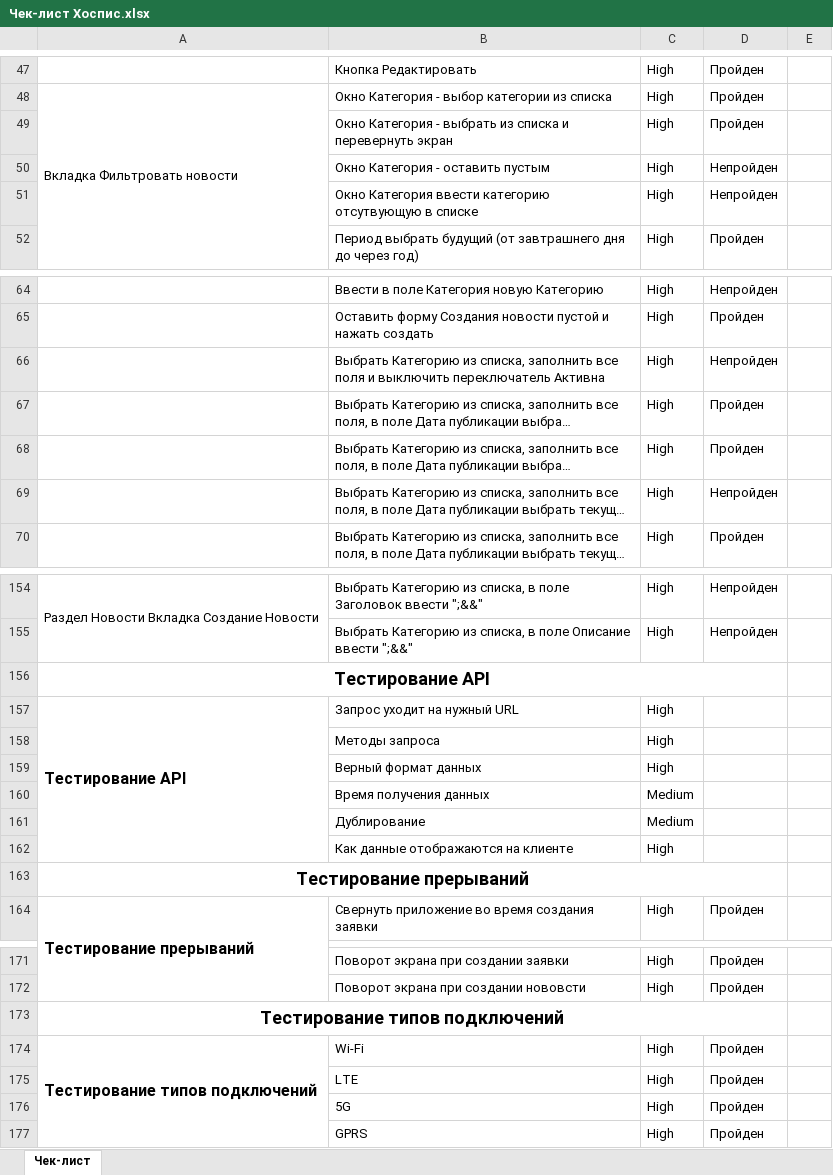
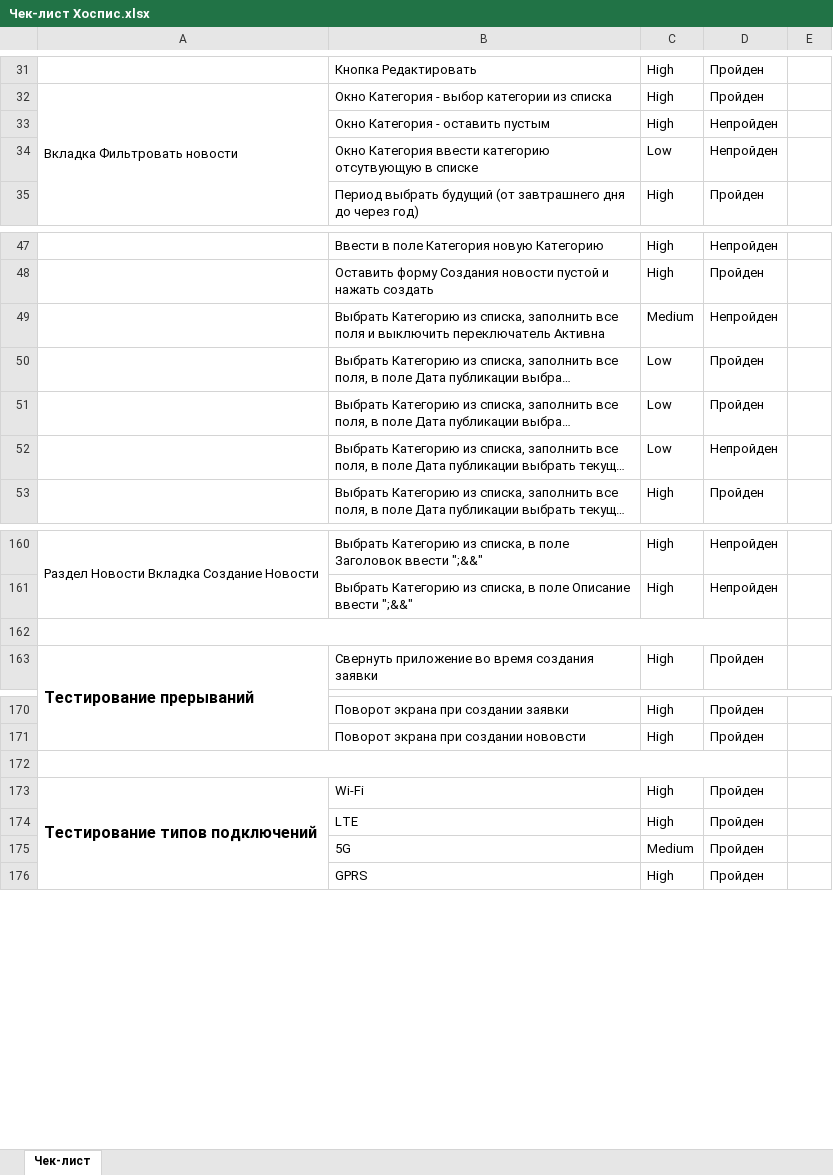
Before and after one commit to KseniyaChepelevich/diplom, an Excel workbook: Чек-лист Хоспис.xlsx, sheet Чек-лист, drawn as a sheet; only a part is shown, gaps mark what is left out; long unchanged cells end in …; values as stored, in another font and other column widths than the file's, no borders; charts and pictures not drawn; removed rows and columns are numbered as before the commit, all else as after; the diff covers the shown part only; the diff names each change by its address in the sheet, - before the commit and + after, or states it on an @@ line.

Commit message:
Обновлены файлы Тест-кейсы Хоспис и Чек-лист Хоспис

```diff
--- a/Чек-лист Хоспис.xlsx (sheet Чек-лист)
+++ b/Чек-лист Хоспис.xlsx (sheet Чек-лист)
-row 49:  | Окно Категория - выбрать из списка и перевернуть экран | High | Пройден
-C34: High
+C34: Low
-C49: High
+C49: Medium
-C50:C52: High
+C50:C52: Low
-A162: Тестирование API
+A162: (empty)
-row 157: Тестирование API | Запрос уходит на нужный URL | High
-row 158:  | Методы запроса | High
-row 159:  | Верный формат данных | High
-row 160:  | Время получения данных | Medium
-row 161:  | Дублирование | Medium
-row 162:  | Как данные отображаются на клиенте | High
-row 163: Тестирование прерываний
-A172: Тестирование типов подключений
+A172: (empty)
-C175: High
+C175: Medium
```
Also changed, not shown: 9 added rows, 2 removed rows, 14 moved rows and 29 edited cells elsewhere in this sheet, Тест-кейсы Хоспис.xlsx.
